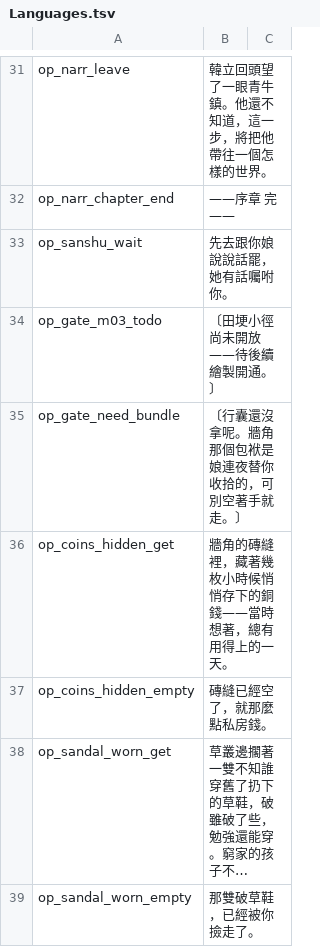
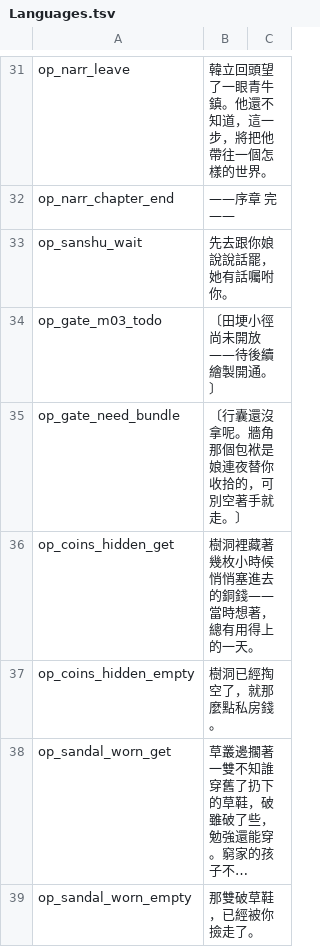
Before and after one commit to bill42362/mortals-journey-rmmz, a TSV file: game/data/Languages.tsv, drawn as a sheet; only a part is shown, gaps mark what is left out; long unchanged cells end in …; the diff names each change by its address in the sheet, - before the commit and + after, or states it on an @@ line.

Commit message:
Modify wording.

```diff
--- a/game/data/Languages.tsv
+++ b/game/data/Languages.tsv
-B36: 牆角的磚縫裡，藏著幾枚小時候悄悄存下的銅錢——當時想著，總有用得上的一天。
+B36: 樹洞裡藏著幾枚小時候悄悄塞進去的銅錢——當時想著，總有用得上的一天。
-B37: 磚縫已經空了，就那麼點私房錢。
+B37: 樹洞已經掏空了，就那麼點私房錢。
```
